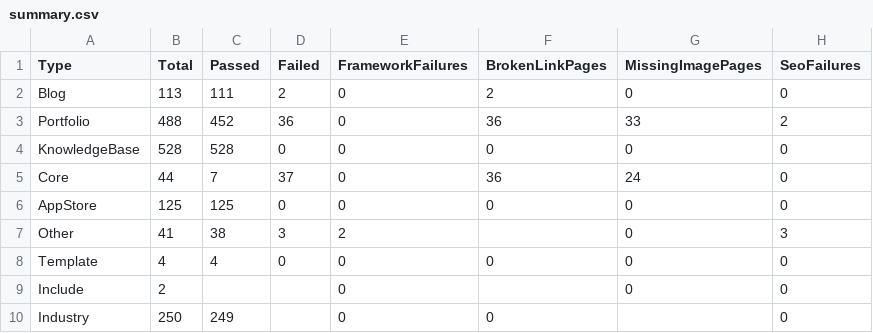
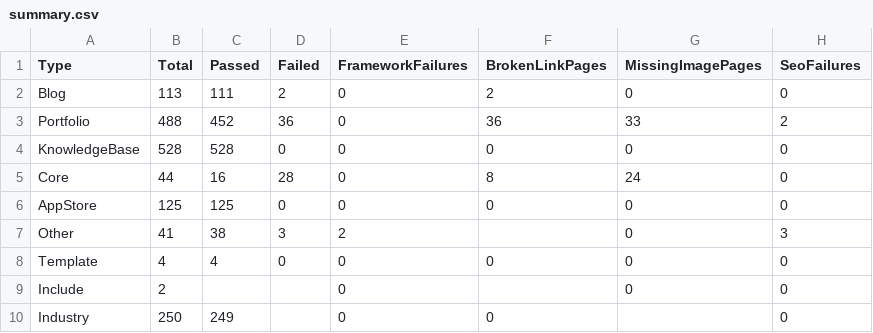
Before and after one commit to WebActCos/webact-redesign, a CSV file: tools/audit/reports/v2/summary.csv, drawn as a sheet.

```diff
--- a/tools/audit/reports/v2/summary.csv
+++ b/tools/audit/reports/v2/summary.csv
@@ -4,3 +4,3 @@
 "KnowledgeBase","528","528","0","0","0","0","0"
-"Core","44","7","37","0","36","24","0"
+"Core","44","16","28","0","8","24","0"
 "AppStore","125","125","0","0","0","0","0"
```
Also changed, not shown: tools/audit/reports/v2/missing-images.csv, 39 other files.
